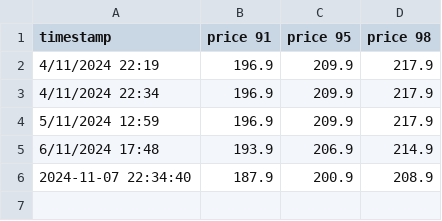
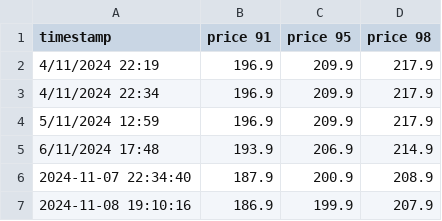
Before and after one commit to patricknzk/petrol-forecasting, a CSV file: eleven-7_endeavourhills_prices.csv, drawn as a sheet; the diff names each change by its address in the sheet, - before the commit and + after, or states it on an @@ line.

Commit message:
update 08/11/2024

```diff
--- a/eleven-7_endeavourhills_prices.csv
+++ b/eleven-7_endeavourhills_prices.csv
+row 7: 2024-11-08 19:10:16 | 186.9 | 199.9 | 207.9
```
